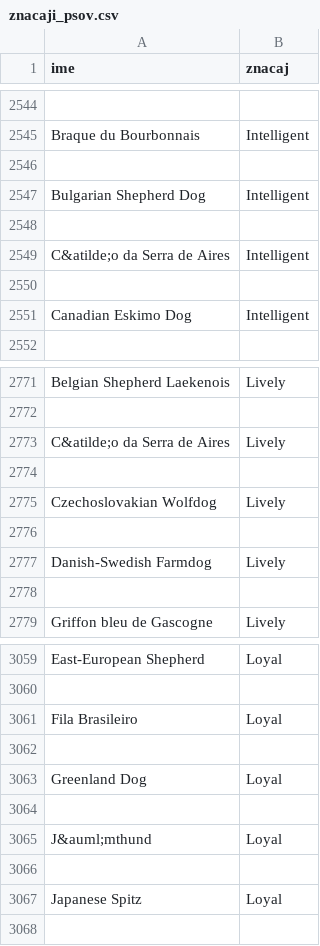
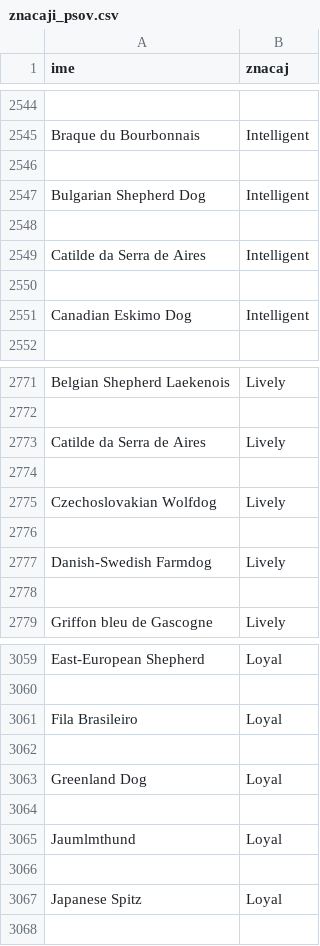
Before and after one commit to tinabertok/pasme-psov, a CSV file: obdelani-podatki/znacaji_psov.csv, drawn as a sheet; only a part is shown, gaps mark what is left out; the diff covers the shown part only.

```diff
--- a/obdelani-podatki/znacaji_psov.csv
+++ b/obdelani-podatki/znacaji_psov.csv
@@ -2548,3 +2548,3 @@ Bulgarian Shepherd Dog,Intelligent
 
-C&atilde;o da Serra de Aires,Intelligent
+Catilde da Serra de Aires,Intelligent
 
@@ -2772,3 +2772,3 @@ Belgian Shepherd Laekenois,Lively
 
-C&atilde;o da Serra de Aires,Lively
+Catilde da Serra de Aires,Lively
 
@@ -3064,3 +3064,3 @@ Greenland Dog,Loyal
 
-J&auml;mthund,Loyal
+Jaumlmthund,Loyal
 
```
Also changed, not shown: 5 edited cells elsewhere in this file, 5 other files.
